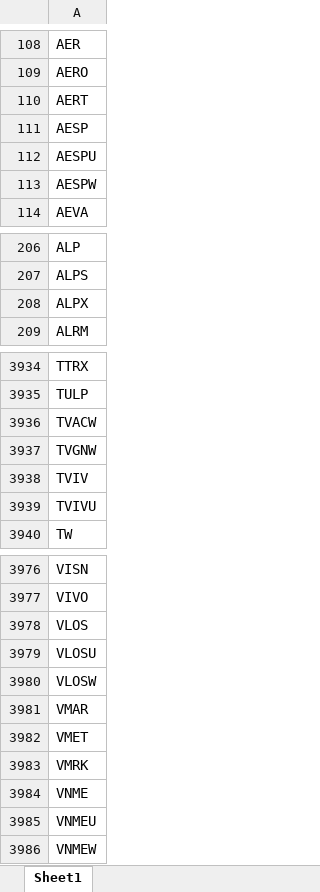
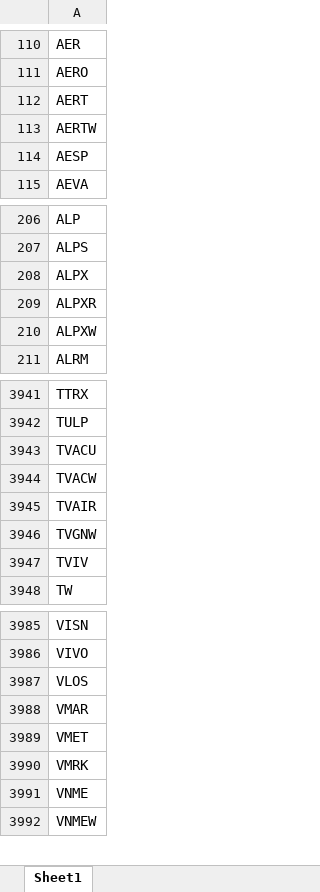
Before and after one commit to Kira11-ja/macd-scanner, an Excel workbook: results/momentum_symbols_filtered.xlsx, sheet Sheet1, drawn as a sheet; only a part is shown, gaps mark what is left out; values as stored, in another font and other column widths than the file's, no borders; removed rows and columns are numbered as before the commit, all else as after; the diff covers the shown part only; the diff names each change by its address in the sheet, - before the commit and + after, or states it on an @@ line.

```diff
--- a/results/momentum_symbols_filtered.xlsx (sheet Sheet1)
+++ b/results/momentum_symbols_filtered.xlsx (sheet Sheet1)
+row 113: AERTW
-row 112: AESPU
-row 113: AESPW
+row 209: ALPXR
+row 210: ALPXW
+row 3943: TVACU
+row 3945: TVAIR
-row 3939: TVIVU
-row 3979: VLOSU
-row 3980: VLOSW
-row 3985: VNMEU
```
Also changed, not shown: 43 added rows, 38 removed rows and 6 edited cells elsewhere in this sheet, results/momentum_symbols_raw.xlsx, 5 other files.
